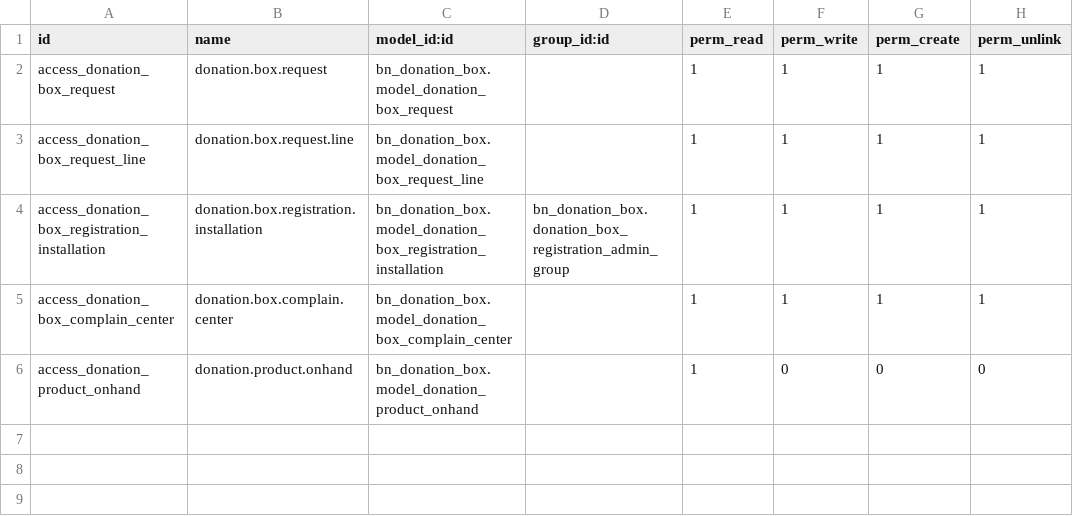
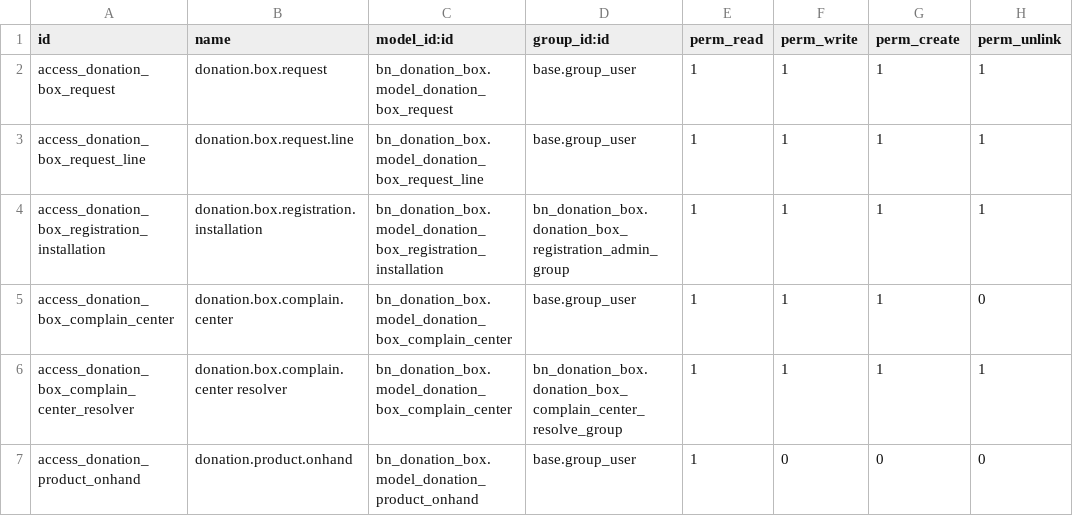
Before and after one commit to Saylani-Welfare-Trust/swit-odoo, a CSV file: custom-addons/bn_donation_box/security/ir.model.access.csv, drawn as a sheet.

```diff
--- a/custom-addons/bn_donation_box/security/ir.model.access.csv
+++ b/custom-addons/bn_donation_box/security/ir.model.access.csv
@@ -1,6 +1,7 @@
 id,name,model_id:id,group_id:id,perm_read,perm_write,perm_create,perm_unlink
-access_donation_box_request,donation.box.request,bn_donation_box.model_donation_box_request,,1,1,1,1
-access_donation_box_request_line,donation.box.request.line,bn_donation_box.model_donation_box_request_line,,1,1,1,1
+access_donation_box_request,donation.box.request,bn_donation_box.model_donation_box_request,base.group_user,1,1,1,1
+access_donation_box_request_line,donation.box.request.line,bn_donation_box.model_donation_box_request_line,base.group_user,1,1,1,1
 access_donation_box_registration_installation,donation.box.registration.installation,bn_donation_box.model_donation_box_registration_installation,bn_donation_box.donation_box_registration_admin_group,1,1,1,1
-access_donation_box_complain_center,donation.box.complain.center,bn_donation_box.model_donation_box_complain_center,,1,1,1,1
-access_donation_product_onhand,donation.product.onhand,bn_donation_box.model_donation_product_onhand,,1,0,0,0
+access_donation_box_complain_center,donation.box.complain.center,bn_donation_box.model_donation_box_complain_center,base.group_user,1,1,1,0
+access_donation_box_complain_center_resolver,donation.box.complain.center resolver,bn_donation_box.model_donation_box_complain_center,bn_donation_box.donation_box_complain_center_resolve_group,1,1,1,1
+access_donation_product_onhand,donation.product.onhand,bn_donation_box.model_donation_product_onhand,base.group_user,1,0,0,0
```
Also changed, not shown: custom-addons/bn_key_management/security/ir.model.access.csv, custom-addons/bn_rider_shift/security/ir.model.access.csv, 41 other files.
